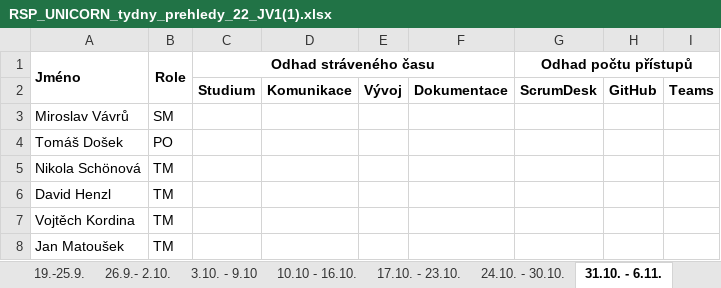
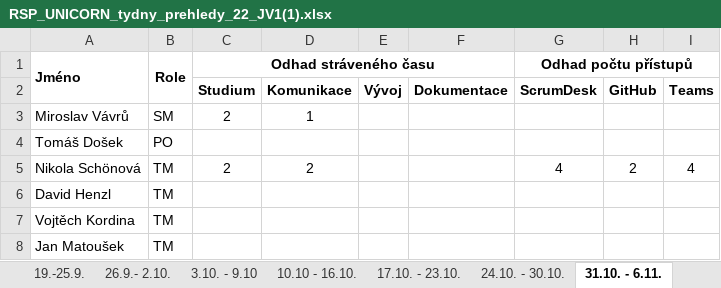
Before and after one commit to Czkerim/UNICORN, an Excel workbook: dokumentace/RSP_UNICORN_tydny_prehledy_22_JV1(1).xlsx, sheet 31.10. - 6.11., drawn as a sheet; values as stored, in another font and other column widths than the file's, no borders; the diff names each change by its address in the sheet, - before the commit and + after, or states it on an @@ line.

```diff
--- a/dokumentace/RSP_UNICORN_tydny_prehledy_22_JV1(1).xlsx (sheet 31.10. - 6.11.)
+++ b/dokumentace/RSP_UNICORN_tydny_prehledy_22_JV1(1).xlsx (sheet 31.10. - 6.11.)
-C3 (Studium): (empty)
+C3 (Studium): 2
-D3 (Komunikace): (empty)
+D3 (Komunikace): 1
-C5 (Studium): (empty)
+C5 (Studium): 2
-D5 (Komunikace): (empty)
+D5 (Komunikace): 2
-G5 (ScrumDesk): (empty)
+G5 (ScrumDesk): 4
-H5 (GitHub): (empty)
+H5 (GitHub): 2
-I5 (Teams): (empty)
+I5 (Teams): 4
```
Also changed, not shown: sheet Souhrn, sheet 24.10. - 30.10., sheet 17.10. - 23.10., 4 other files.
